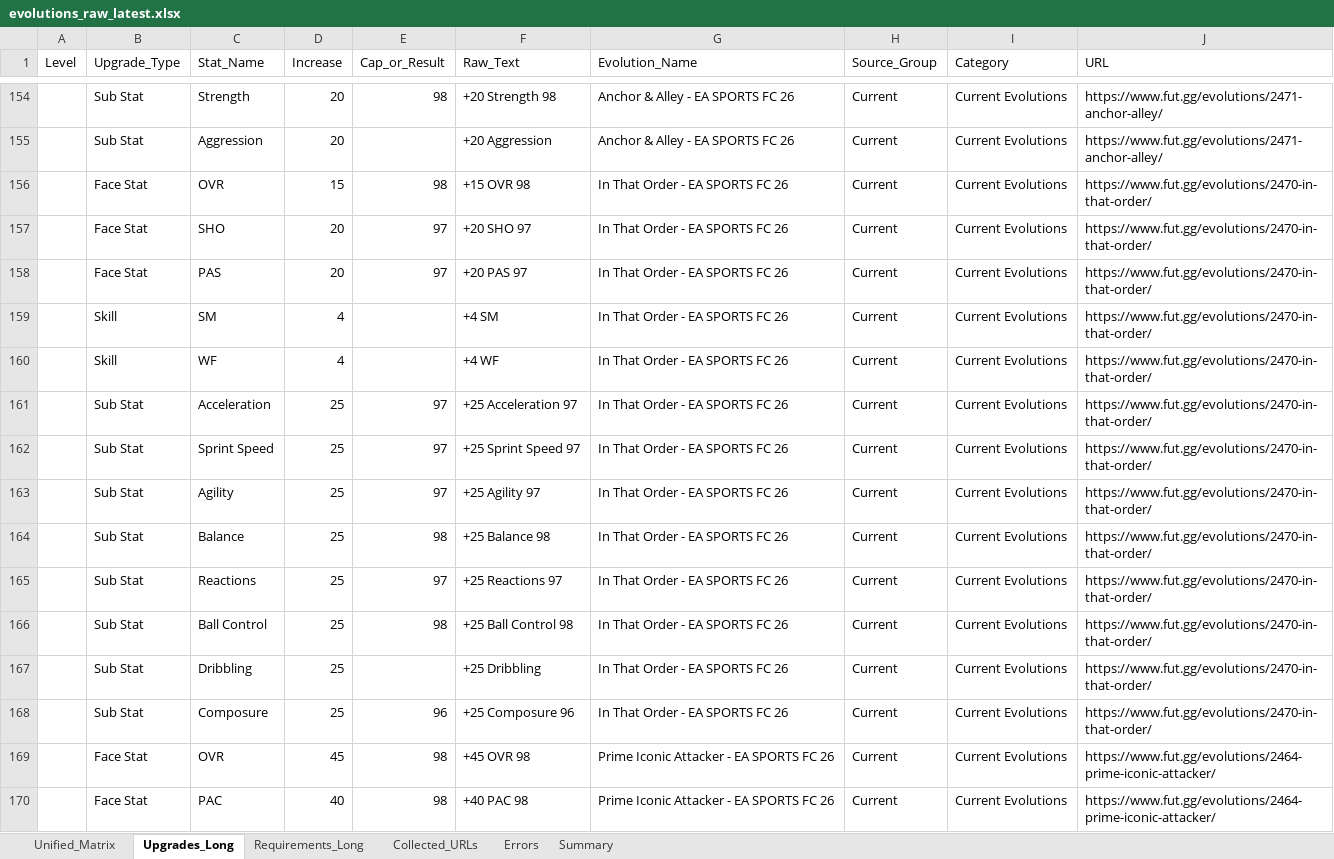
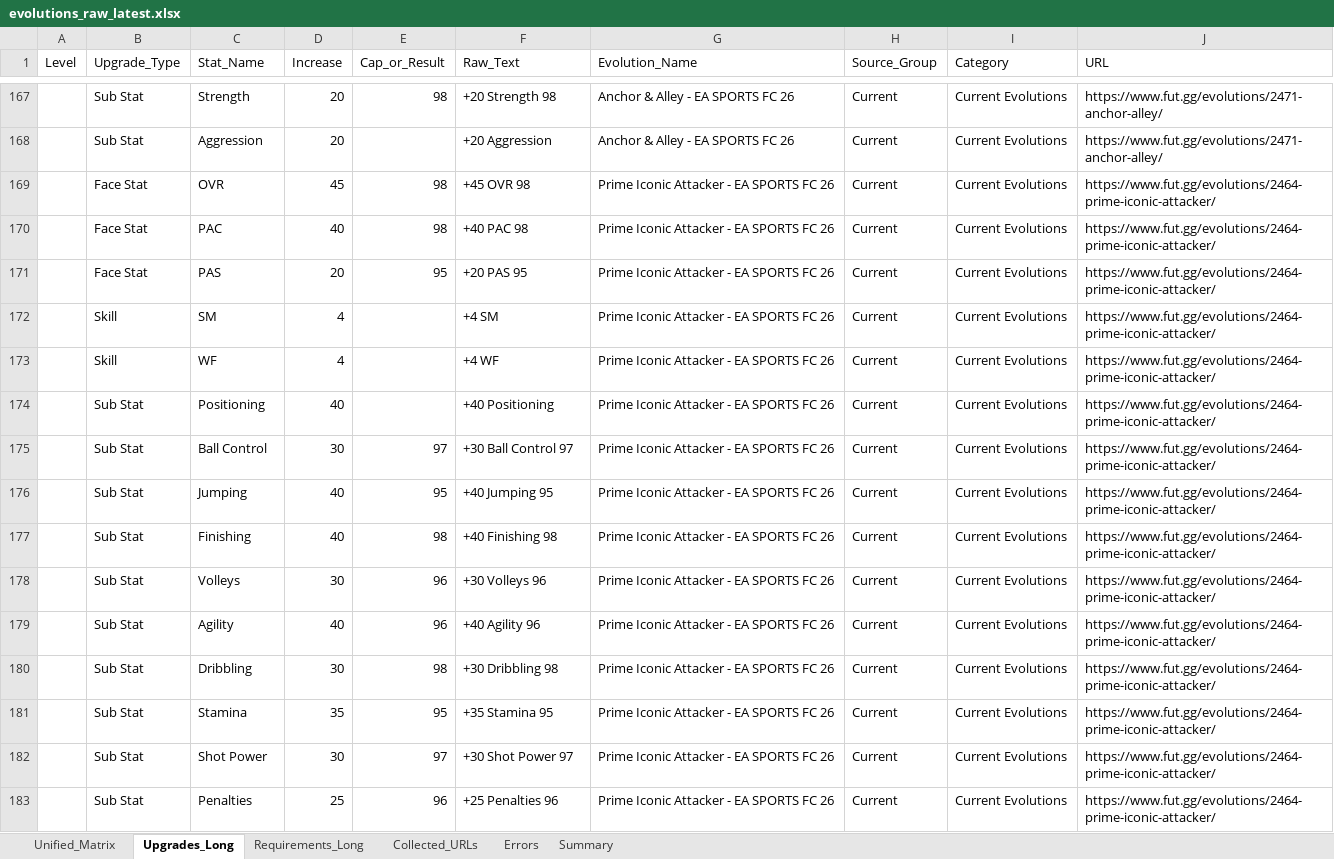
Before and after one commit to lemora87/futgg-objective-crawler, an Excel workbook: latest/evolutions_raw_latest.xlsx, sheet Upgrades_Long, drawn as a sheet; only a part is shown, gaps mark what is left out; the shorter side is filled out with more unchanged rows; values as stored, in another font and other column widths than the file's, no borders; removed rows and columns are numbered as before the commit, all else as after; the diff covers the shown part only; the diff names each change by its address in the sheet, - before the commit and + after, or states it on an @@ line.

```diff
--- a/latest/evolutions_raw_latest.xlsx (sheet Upgrades_Long)
+++ b/latest/evolutions_raw_latest.xlsx (sheet Upgrades_Long)
-row 156:  | Face Stat | OVR | 15 | 98 | +15 OVR 98 | In That Order - EA SPORTS FC 26 | Current | Current Evolutions | https://www.fut.gg/evolutions/2470-in-that-order/
-row 157:  | Face Stat | SHO | 20 | 97 | +20 SHO 97 | In That Order - EA SPORTS FC 26 | Current | Current Evolutions | https://www.fut.gg/evolutions/2470-in-that-order/
-row 158:  | Face Stat | PAS | 20 | 97 | +20 PAS 97 | In That Order - EA SPORTS FC 26 | Current | Current Evolutions | https://www.fut.gg/evolutions/2470-in-that-order/
-row 159:  | Skill | SM | 4 |  | +4 SM | In That Order - EA SPORTS FC 26 | Current | Current Evolutions | https://www.fut.gg/evolutions/2470-in-that-order/
-row 160:  | Skill | WF | 4 |  | +4 WF | In That Order - EA SPORTS FC 26 | Current | Current Evolutions | https://www.fut.gg/evolutions/2470-in-that-order/
-row 161:  | Sub Stat | Acceleration | 25 | 97 | +25 Acceleration 97 | In That Order - EA SPORTS FC 26 | Current | Current Evolutions | https://www.fut.gg/evolutions/2470-in-that-order/
-row 162:  | Sub Stat | Sprint Speed | 25 | 97 | +25 Sprint Speed 97 | In That Order - EA SPORTS FC 26 | Current | Current Evolutions | https://www.fut.gg/evolutions/2470-in-that-order/
-row 163:  | Sub Stat | Agility | 25 | 97 | +25 Agility 97 | In That Order - EA SPORTS FC 26 | Current | Current Evolutions | https://www.fut.gg/evolutions/2470-in-that-order/
-row 164:  | Sub Stat | Balance | 25 | 98 | +25 Balance 98 | In That Order - EA SPORTS FC 26 | Current | Current Evolutions | https://www.fut.gg/evolutions/2470-in-that-order/
-row 165:  | Sub Stat | Reactions | 25 | 97 | +25 Reactions 97 | In That Order - EA SPORTS FC 26 | Current | Current Evolutions | https://www.fut.gg/evolutions/2470-in-that-order/
-row 166:  | Sub Stat | Ball Control | 25 | 98 | +25 Ball Control 98 | In That Order - EA SPORTS FC 26 | Current | Current Evolutions | https://www.fut.gg/evolutions/2470-in-that-order/
-row 167:  | Sub Stat | Dribbling | 25 |  | +25 Dribbling | In That Order - EA SPORTS FC 26 | Current | Current Evolutions | https://www.fut.gg/evolutions/2470-in-that-order/
-row 168:  | Sub Stat | Composure | 25 | 96 | +25 Composure 96 | In That Order - EA SPORTS FC 26 | Current | Current Evolutions | https://www.fut.gg/evolutions/2470-in-that-order/
```
Also changed, not shown: 13 added rows elsewhere in this sheet, sheet Unified_Matrix, sheet Collected_URLs, sheet Requirements_Long, sheet Summary, latest/evolutions_analysis_latest.xlsx.
